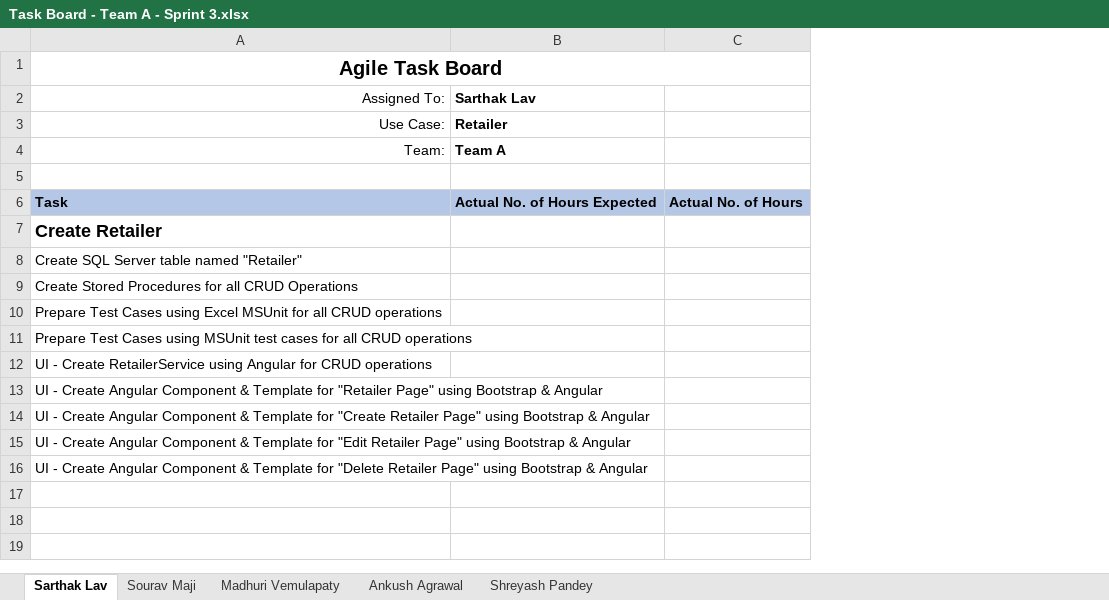
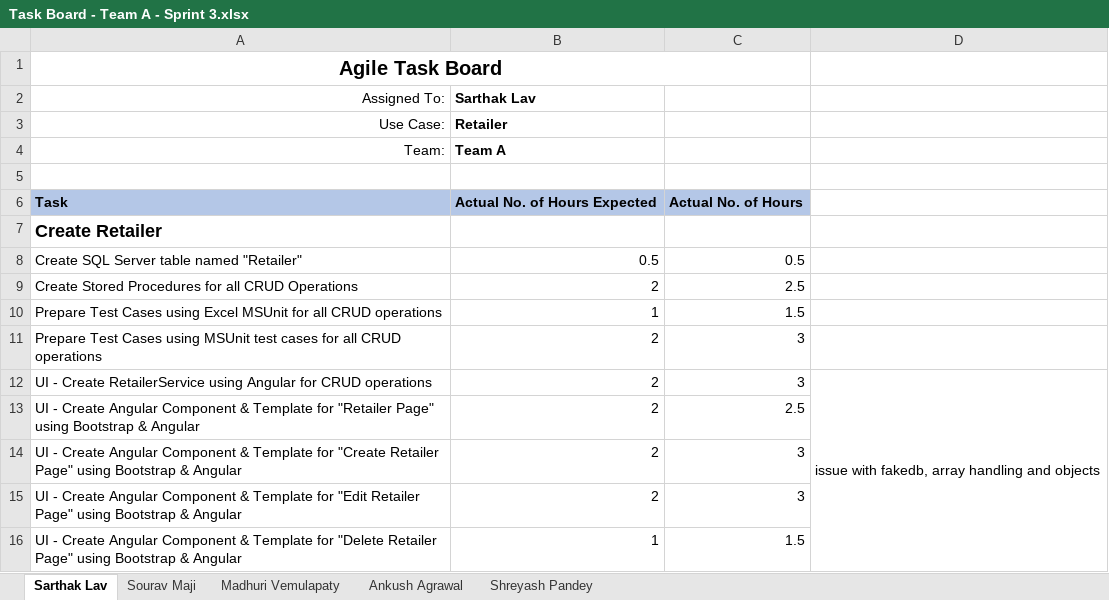
Before and after one commit to harshaglobal2/Pecunia, an Excel workbook: Task Boards/Task Board - Team A - Sprint 3.xlsx, sheet Sarthak Lav, drawn as a sheet; values as stored, in another font and other column widths than the file's, no borders; removed rows and columns are numbered as before the commit, all else as after; the diff names each change by its address in the sheet, - before the commit and + after, or states it on an @@ line.

```diff
--- a/Task Boards/Task Board - Team A - Sprint 3.xlsx (sheet Sarthak Lav)
+++ b/Task Boards/Task Board - Team A - Sprint 3.xlsx (sheet Sarthak Lav)
-column C, row 6: Actual No. of Hours
+column C, rows 6-16: Actual No. of Hours |  | 0.5 | 2.5 | 1.5 | 3 | 3 | 2.5 | 3 | 3 | 1.5
+column D, row 12: issue with fakedb, array handling and objects
-B8 (Sarthak Lav): (empty)
+B8 (Sarthak Lav): 0.5
-B9 (Sarthak Lav): (empty)
+B9 (Sarthak Lav): 2
-B10 (Sarthak Lav): (empty)
+B10 (Sarthak Lav): 1
-B11:B15 (Sarthak Lav): (empty)
+B11:B15 (Sarthak Lav): 2
-B16 (Sarthak Lav): (empty)
+B16 (Sarthak Lav): 1
```
Also changed, not shown: sheet Shreyash Pandey, sheet Sourav Maji, sheet Madhuri Vemulapaty, sheet Ankush Agrawal, 13 other files.
